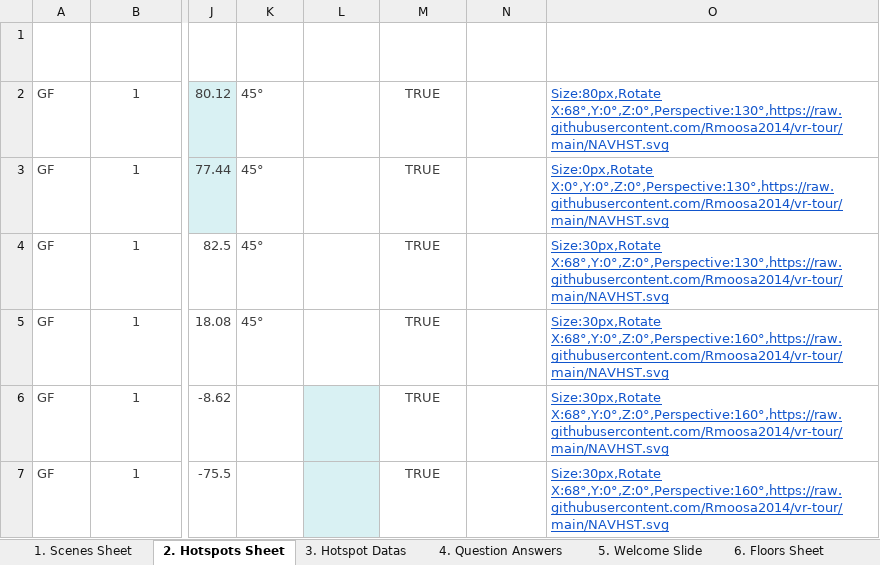
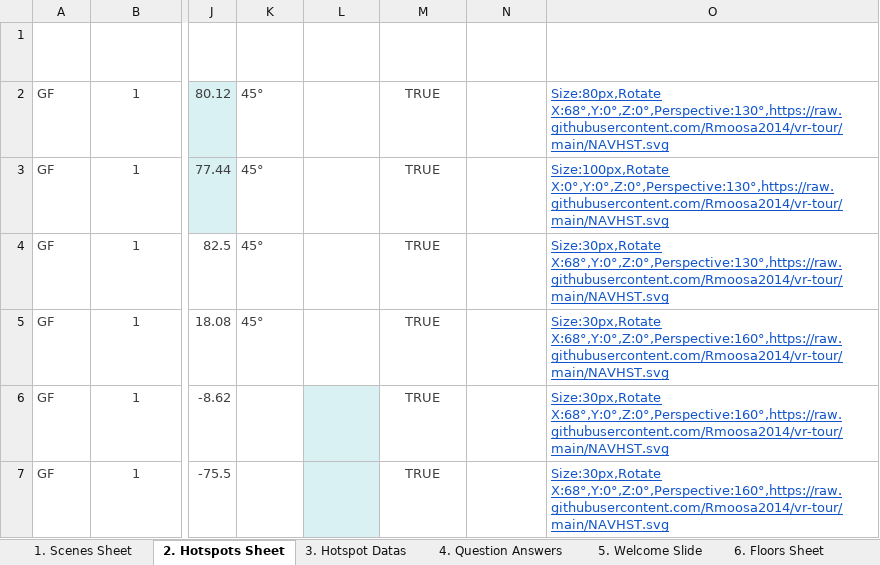
Before and after one commit to Rmoosa2014/vr-tour, an Excel workbook: 360MasterData.xlsx, sheet 2. Hotspots Sheet, drawn as a sheet; only a part is shown, gaps mark what is left out; values as stored, in another font and other column widths than the file's, no borders; table styles not drawn; the diff names each change by its address in the sheet, - before the commit and + after, or states it on an @@ line.

```diff
--- a/360MasterData.xlsx (sheet 2. Hotspots Sheet)
+++ b/360MasterData.xlsx (sheet 2. Hotspots Sheet)
-O3 (Hotspot Icon URL): Size:0px,Rotate X:0°,Y:0°,Z:0°,Perspective:130°,https://raw.githubusercontent.com/Rmoosa2014/vr-tour/main/NAVHST.svg
+O3 (Hotspot Icon URL): Size:100px,Rotate X:0°,Y:0°,Z:0°,Perspective:130°,https://raw.githubusercontent.com/Rmoosa2014/vr-tour/main/NAVHST.svg
```
Also changed, not shown: sheet 1. Scenes Sheet, sheet 3. Hotspot Datas.
